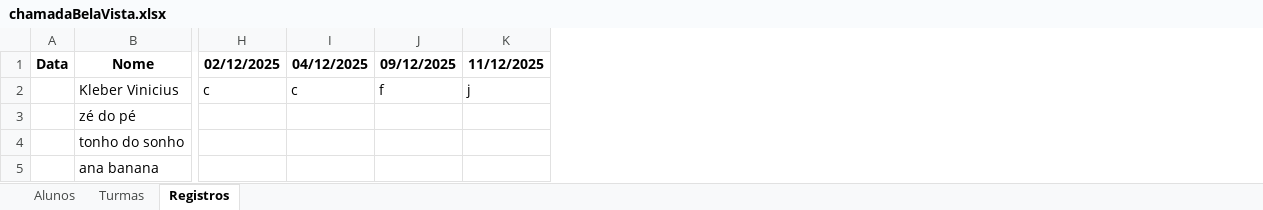
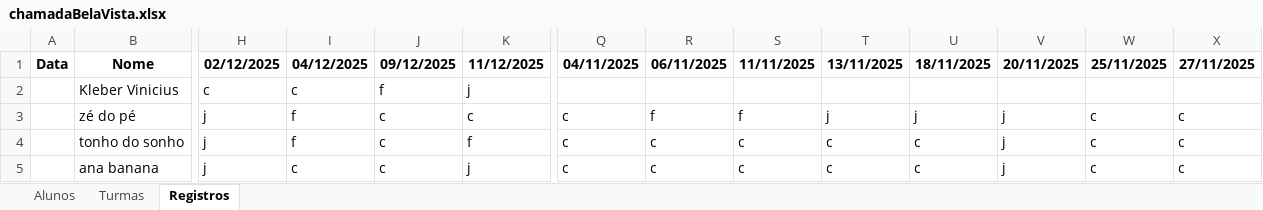
Before and after one commit to Jeffrog22/Lista-de-Chamada, an Excel workbook: chamadaBelaVista.xlsx, sheet Registros, drawn as a sheet; only a part is shown, gaps mark what is left out; values as stored, in another font and other column widths than the file's, no borders; the diff covers the shown part only; the diff names each change by its address in the sheet, - before the commit and + after, or states it on an @@ line.

```diff
--- a/chamadaBelaVista.xlsx (sheet Registros)
+++ b/chamadaBelaVista.xlsx (sheet Registros)
+column Q (04/11/2025), rows 3-5: all c
+column R (06/11/2025), rows 3-5: f | c | c
+column S (11/11/2025), rows 3-5: f | c | c
+column T (13/11/2025), rows 3-5: j | c | c
+column U (18/11/2025), rows 3-5: j | c | c
+column V (20/11/2025), rows 3-5: all j
+column W (25/11/2025), rows 3-5: all c
+column X (27/11/2025), rows 3-5: all c
-H3:H5 (02/12/2025): (empty)
+H3:H5 (02/12/2025): j
-I3:I4 (04/12/2025): (empty)
+I3:I4 (04/12/2025): f
-J3:J5 (09/12/2025): (empty)
+J3:J5 (09/12/2025): c
-K3 (11/12/2025): (empty)
+K3 (11/12/2025): c
-K4 (11/12/2025): (empty)
+K4 (11/12/2025): f
-I5 (04/12/2025): (empty)
+I5 (04/12/2025): c
-K5 (11/12/2025): (empty)
+K5 (11/12/2025): j
```
Also changed, not shown: 3 edited cells elsewhere in this sheet, 8 other files.
